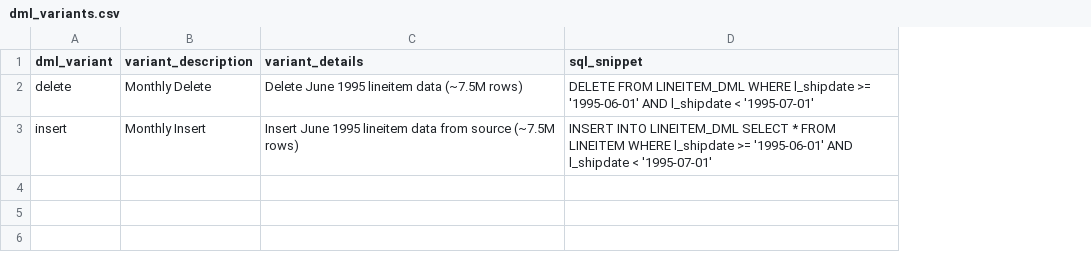
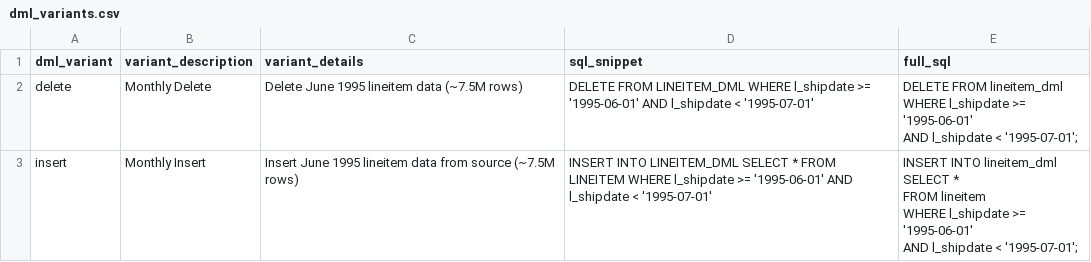
Before and after one commit to gmdata-co/snowflake-adaptive-benchmark, a CSV file: common/transformations/seeds/dml_variants.csv, drawn as a sheet; ↵ is a line break in a cell; the diff names each change by its address in the sheet, - before the commit and + after, or states it on an @@ line.

```diff
--- a/common/transformations/seeds/dml_variants.csv
+++ b/common/transformations/seeds/dml_variants.csv
+column E (full_sql), rows 2-3: DELETE FROM lineitem_dml ↵ WHERE l_shipdate >= '1995-06-01' ↵ AND l_shipdate < '1995-07-01'; | INSERT INTO lineitem_dml ↵ SELECT * ↵ FROM lineitem ↵ WHERE l_shipdate >= '1995-06-01' ↵ AND l_shipdate < '1995-07-01';
```
Also changed, not shown: common/transformations/seeds/ctas_variants.csv, 9 other files.
